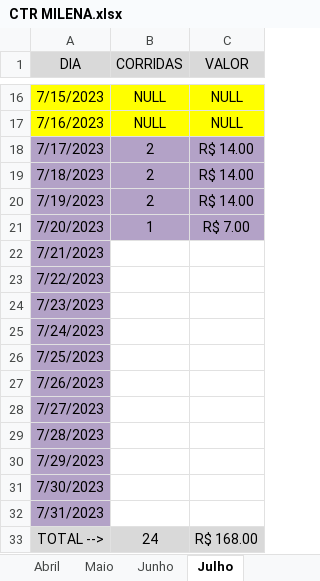
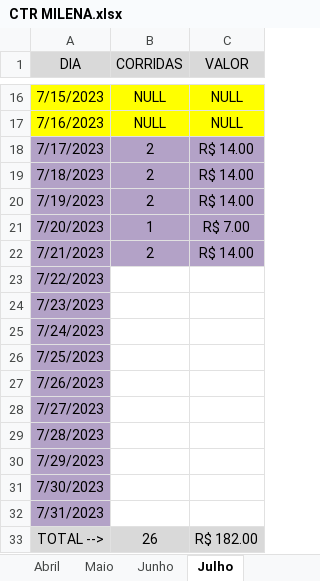
Before and after one commit to DanielGermanosilva/CORRIDAS, an Excel workbook: CTR MILENA.xlsx, sheet Julho, drawn as a sheet; only a part is shown, gaps mark what is left out; values as stored, in another font and other column widths than the file's, no borders; the diff names each change by its address in the sheet, - before the commit and + after, or states it on an @@ line.

Commit message:
Update CTR MILENA.xlsx

```diff
--- a/CTR MILENA.xlsx (sheet Julho)
+++ b/CTR MILENA.xlsx (sheet Julho)
-B22 (CORRIDAS): (empty)
+B22 (CORRIDAS): 2
-B22:C22 fill: none
+B22:C22 fill: #B3A2C7
-C22 (VALOR): (empty)
+C22 (VALOR): R$ 14.00
-B33 (CORRIDAS): 24
+B33 (CORRIDAS): 26
-C33 (VALOR): R$ 168.00
+C33 (VALOR): R$ 182.00
```
